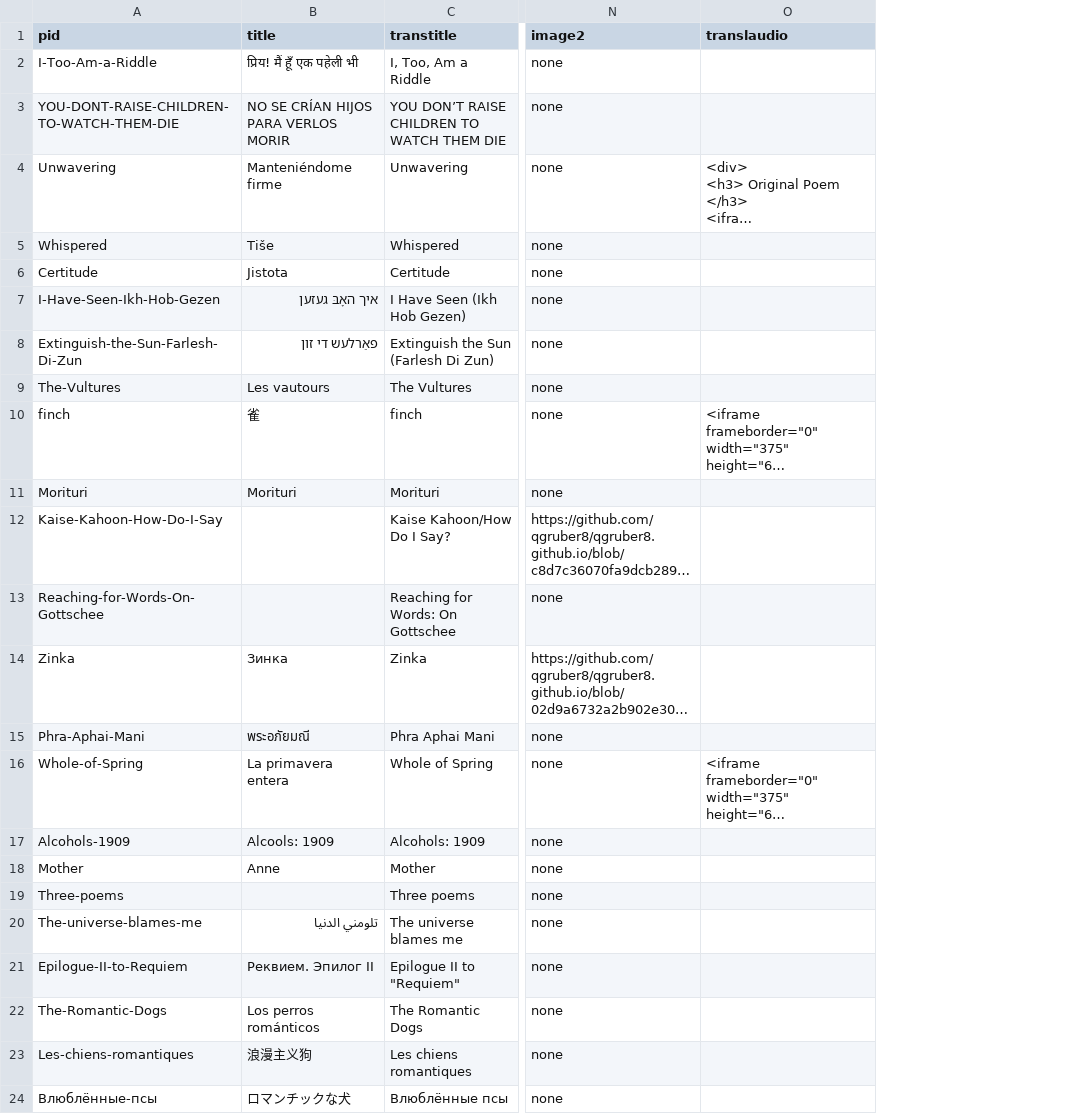
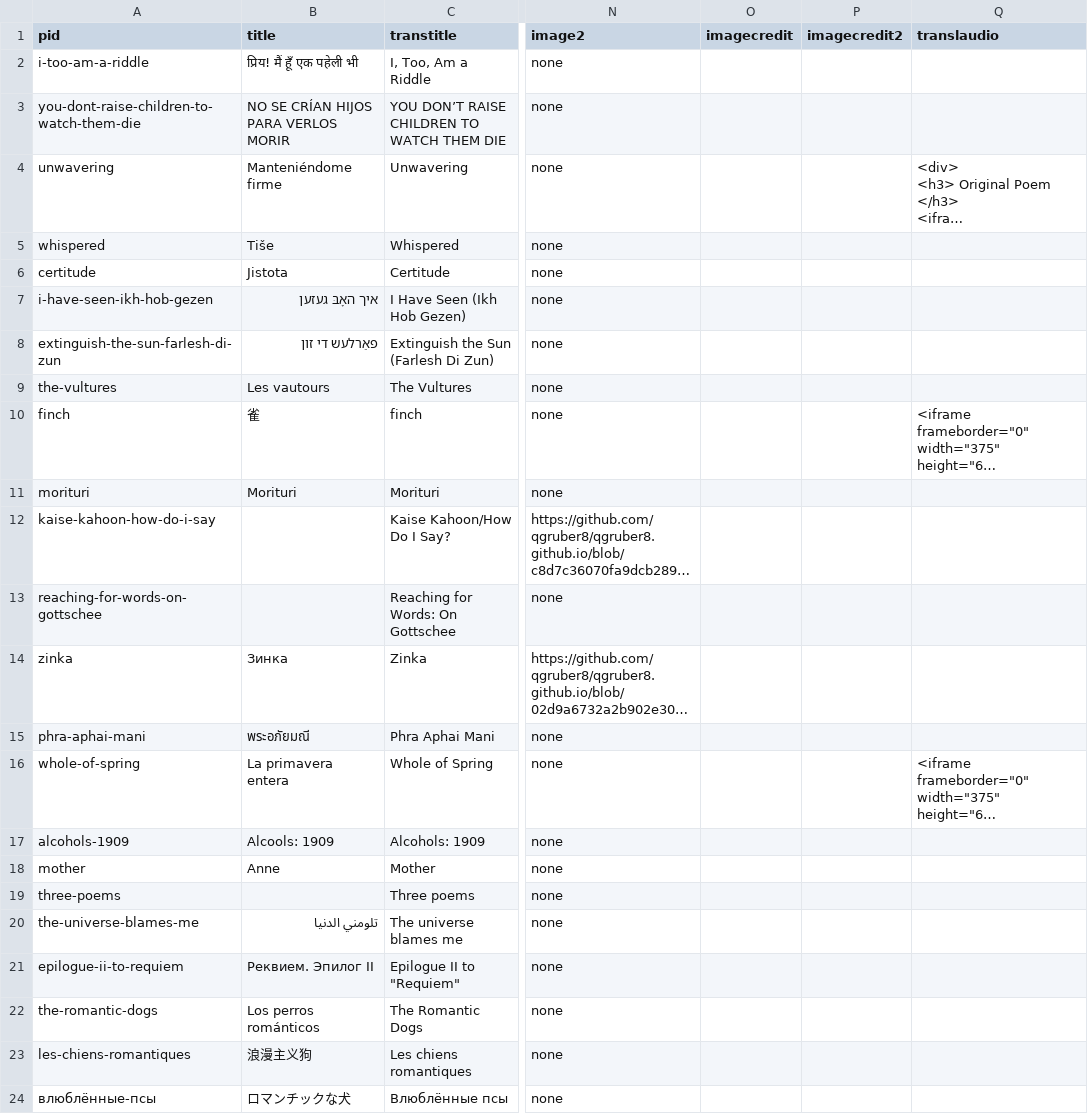
Before and after one commit to double-speak/doublespeak.github.io, a CSV file: _data/poems_2022.csv, drawn as a sheet; only a part is shown, gaps mark what is left out; long unchanged cells end in …; the diff names each change by its address in the sheet, - before the commit and + after, or states it on an @@ line.

Commit message:
fix 2022 pagination (caps)

```diff
--- a/_data/poems_2022.csv
+++ b/_data/poems_2022.csv
+column O (imagecredit), empty
+column P (imagecredit2), empty
-A2 (pid): I-Too-Am-a-Riddle
+A2 (pid): i-too-am-a-riddle
-A3 (pid): YOU-DONT-RAISE-CHILDREN-TO-WATCH-THEM-DIE
+A3 (pid): you-dont-raise-children-to-watch-them-die
-A4 (pid): Unwavering
+A4 (pid): unwavering
-A5 (pid): Whispered
+A5 (pid): whispered
-A6 (pid): Certitude
+A6 (pid): certitude
-A7 (pid): I-Have-Seen-Ikh-Hob-Gezen
+A7 (pid): i-have-seen-ikh-hob-gezen
-A8 (pid): Extinguish-the-Sun-Farlesh-Di-Zun
+A8 (pid): extinguish-the-sun-farlesh-di-zun
-A9 (pid): The-Vultures
+A9 (pid): the-vultures
-A11 (pid): Morituri
+A11 (pid): morituri
-A12 (pid): Kaise-Kahoon-How-Do-I-Say
+A12 (pid): kaise-kahoon-how-do-i-say
-A13 (pid): Reaching-for-Words-On-Gottschee
+A13 (pid): reaching-for-words-on-gottschee
-A14 (pid): Zinka
+A14 (pid): zinka
-A15 (pid): Phra-Aphai-Mani
+A15 (pid): phra-aphai-mani
-A16 (pid): Whole-of-Spring
+A16 (pid): whole-of-spring
-A17 (pid): Alcohols-1909
+A17 (pid): alcohols-1909
-A18 (pid): Mother
+A18 (pid): mother
-A19 (pid): Three-poems
+A19 (pid): three-poems
-A20 (pid): The-universe-blames-me
+A20 (pid): the-universe-blames-me
-A21 (pid): Epilogue-II-to-Requiem
+A21 (pid): epilogue-ii-to-requiem
-A22 (pid): The-Romantic-Dogs
+A22 (pid): the-romantic-dogs
-A23 (pid): Les-chiens-romantiques
+A23 (pid): les-chiens-romantiques
-A24 (pid): Влюблённые-псы
+A24 (pid): влюблённые-псы
```
